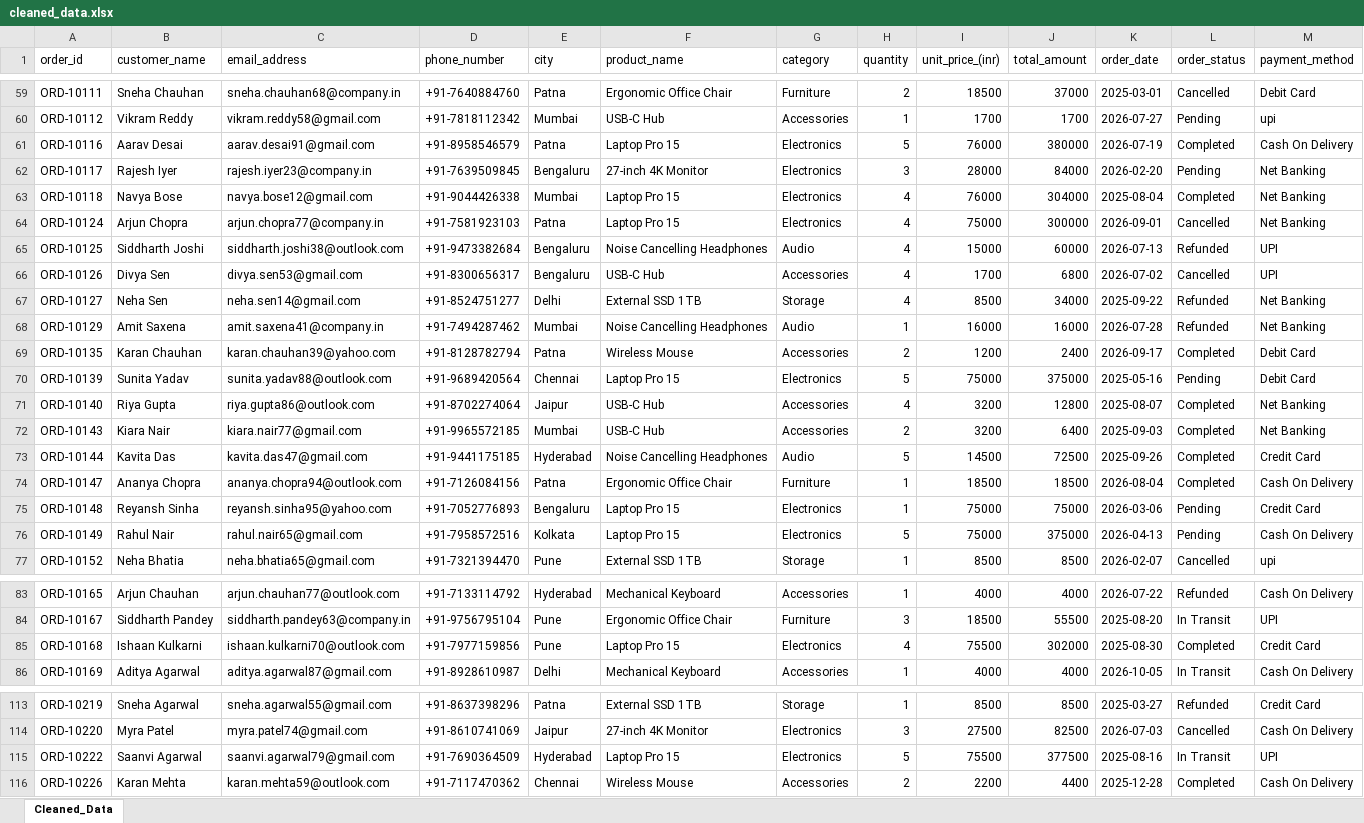
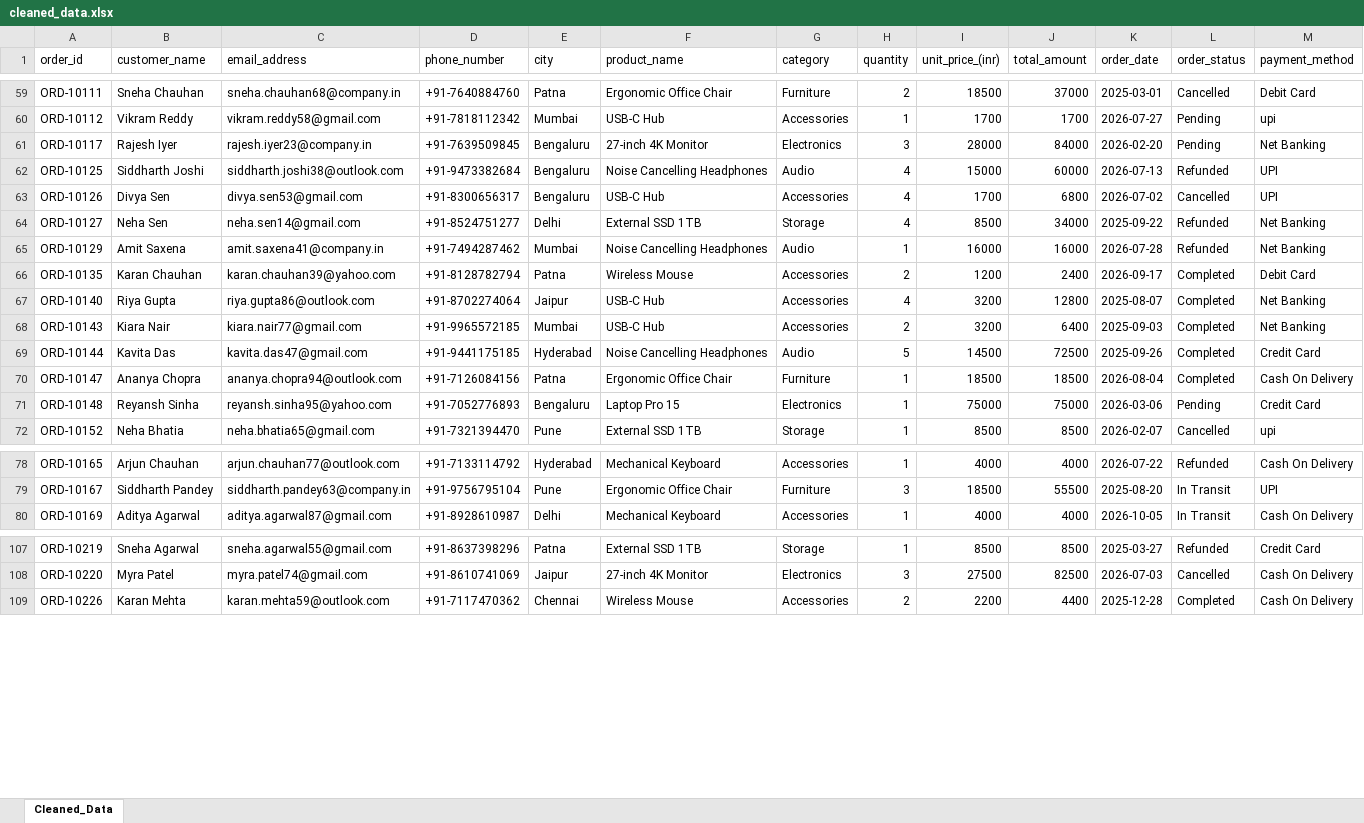
Before and after one commit to dhirajkrjp/Data-Cleaning, an Excel workbook: cleaned_data.xlsx, sheet Cleaned_Data, drawn as a sheet; only a part is shown, gaps mark what is left out; values as stored, in another font and other column widths than the file's, no cell formats; the diff covers the shown part only; the diff names each change by its address in the sheet, - before the commit and + after, or states it on an @@ line.

```diff
--- a/cleaned_data.xlsx (sheet Cleaned_Data)
+++ b/cleaned_data.xlsx (sheet Cleaned_Data)
-row 61: ORD-10116 | Aarav Desai | aarav.desai91@gmail.com | +91-8958546579 | Patna | Laptop Pro 15 | Electronics | 5 | 76000 | 380000 | 2026-07-19 | Completed | Cash On Delivery
-row 63: ORD-10118 | Navya Bose | navya.bose12@gmail.com | +91-9044426338 | Mumbai | Laptop Pro 15 | Electronics | 4 | 76000 | 304000 | 2025-08-04 | Completed | Net Banking
-row 64: ORD-10124 | Arjun Chopra | arjun.chopra77@company.in | +91-7581923103 | Patna | Laptop Pro 15 | Electronics | 4 | 75000 | 300000 | 2026-09-01 | Cancelled | Net Banking
-row 70: ORD-10139 | Sunita Yadav | sunita.yadav88@outlook.com | +91-9689420564 | Chennai | Laptop Pro 15 | Electronics | 5 | 75000 | 375000 | 2025-05-16 | Pending | Debit Card
-row 76: ORD-10149 | Rahul Nair | rahul.nair65@gmail.com | +91-7958572516 | Kolkata | Laptop Pro 15 | Electronics | 5 | 75000 | 375000 | 2026-04-13 | Pending | Cash On Delivery
-row 85: ORD-10168 | Ishaan Kulkarni | ishaan.kulkarni70@outlook.com | +91-7977159856 | Pune | Laptop Pro 15 | Electronics | 4 | 75500 | 302000 | 2025-08-30 | Completed | Credit Card
-row 115: ORD-10222 | Saanvi Agarwal | saanvi.agarwal79@gmail.com | +91-7690364509 | Hyderabad | Laptop Pro 15 | Electronics | 5 | 75500 | 377500 | 2025-08-16 | In Transit | UPI
```
Also changed, not shown: 1 removed row elsewhere in this sheet, cell formats, rejected_data.xlsx, 11 other files.
